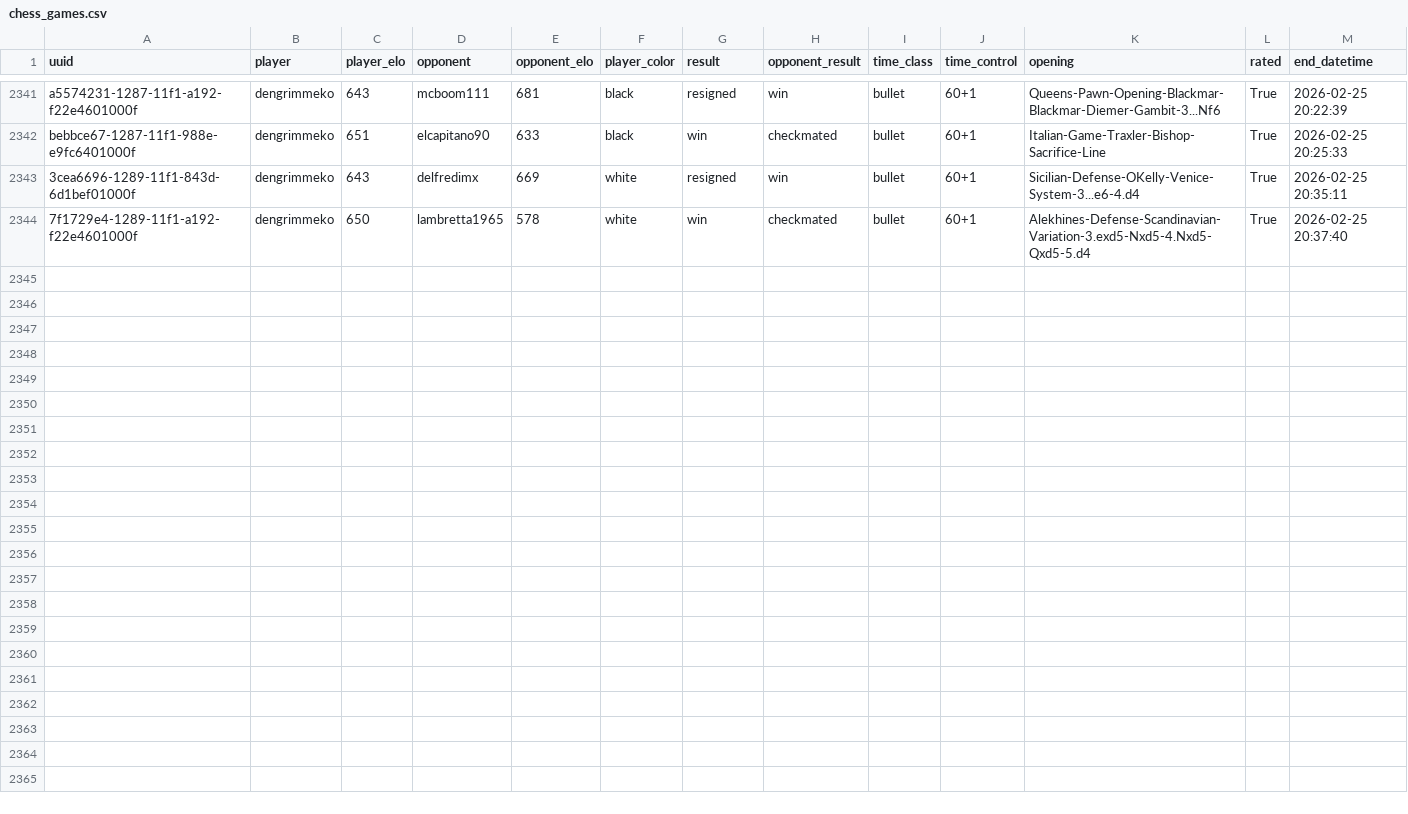
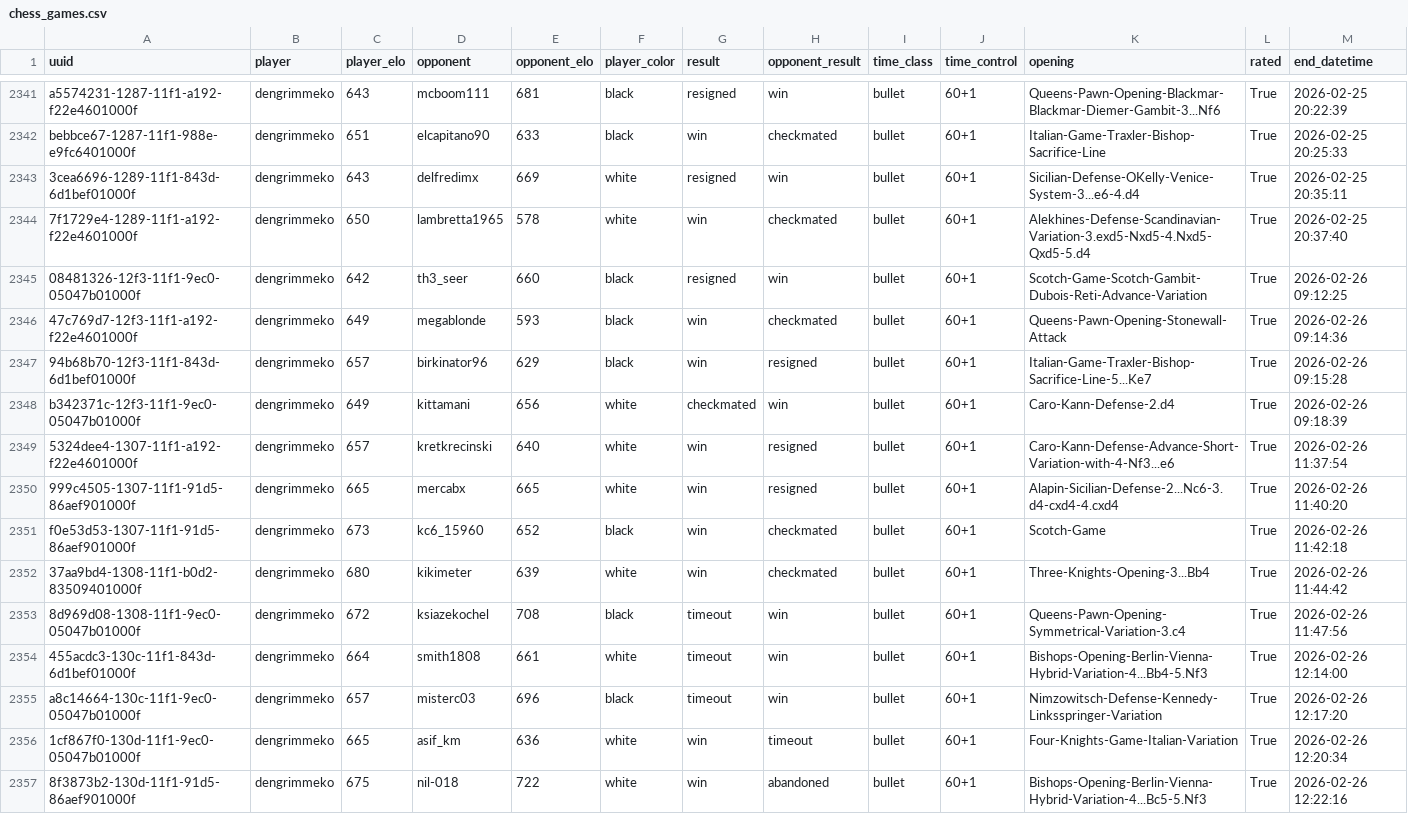
Before and after one commit to Ahmedbdk/chess-data-project, a CSV file: data/chess_games.csv, drawn as a sheet; only a part is shown, gaps mark what is left out; rows hold the shown columns only; the diff names each change by its address in the sheet, - before the commit and + after, or states it on an @@ line.

```diff
--- a/data/chess_games.csv
+++ b/data/chess_games.csv
+row 2345: 08481326-12f3-11f1-9ec0-05047b01000f | dengrimmeko | 642 | th3_seer | 660 | black | resigned | win | bullet | 60+1 | Scotch-Game-Scotch-Gambit-Dubois-Reti-Advance-Variation | True | 2026-02-26 09:12:25
+row 2346: 47c769d7-12f3-11f1-a192-f22e4601000f | dengrimmeko | 649 | megablonde | 593 | black | win | checkmated | bullet | 60+1 | Queens-Pawn-Opening-Stonewall-Attack | True | 2026-02-26 09:14:36
+row 2347: 94b68b70-12f3-11f1-843d-6d1bef01000f | dengrimmeko | 657 | birkinator96 | 629 | black | win | resigned | bullet | 60+1 | Italian-Game-Traxler-Bishop-Sacrifice-Line-5...Ke7 | True | 2026-02-26 09:15:28
+row 2348: b342371c-12f3-11f1-9ec0-05047b01000f | dengrimmeko | 649 | kittamani | 656 | white | checkmated | win | bullet | 60+1 | Caro-Kann-Defense-2.d4 | True | 2026-02-26 09:18:39
+row 2349: 5324dee4-1307-11f1-a192-f22e4601000f | dengrimmeko | 657 | kretkrecinski | 640 | white | win | resigned | bullet | 60+1 | Caro-Kann-Defense-Advance-Short-Variation-with-4-Nf3...e6 | True | 2026-02-26 11:37:54
+row 2350: 999c4505-1307-11f1-91d5-86aef901000f | dengrimmeko | 665 | mercabx | 665 | white | win | resigned | bullet | 60+1 | Alapin-Sicilian-Defense-2...Nc6-3.d4-cxd4-4.cxd4 | True | 2026-02-26 11:40:20
+row 2351: f0e53d53-1307-11f1-91d5-86aef901000f | dengrimmeko | 673 | kc6_15960 | 652 | black | win | checkmated | bullet | 60+1 | Scotch-Game | True | 2026-02-26 11:42:18
+row 2352: 37aa9bd4-1308-11f1-b0d2-83509401000f | dengrimmeko | 680 | kikimeter | 639 | white | win | checkmated | bullet | 60+1 | Three-Knights-Opening-3...Bb4 | True | 2026-02-26 11:44:42
+row 2353: 8d969d08-1308-11f1-9ec0-05047b01000f | dengrimmeko | 672 | ksiazekochel | 708 | black | timeout | win | bullet | 60+1 | Queens-Pawn-Opening-Symmetrical-Variation-3.c4 | True | 2026-02-26 11:47:56
+row 2354: 455acdc3-130c-11f1-843d-6d1bef01000f | dengrimmeko | 664 | smith1808 | 661 | white | timeout | win | bullet | 60+1 | Bishops-Opening-Berlin-Vienna-Hybrid-Variation-4...Bb4-5.Nf3 | True | 2026-02-26 12:14:00
+row 2355: a8c14664-130c-11f1-9ec0-05047b01000f | dengrimmeko | 657 | misterc03 | 696 | black | timeout | win | bullet | 60+1 | Nimzowitsch-Defense-Kennedy-Linksspringer-Variation | True | 2026-02-26 12:17:20
+row 2356: 1cf867f0-130d-11f1-9ec0-05047b01000f | dengrimmeko | 665 | asif_km | 636 | white | win | timeout | bullet | 60+1 | Four-Knights-Game-Italian-Variation | True | 2026-02-26 12:20:34
+row 2357: 8f3873b2-130d-11f1-91d5-86aef901000f | dengrimmeko | 675 | nil-018 | 722 | white | win | abandoned | bullet | 60+1 | Bishops-Opening-Berlin-Vienna-Hybrid-Variation-4...Bc5-5.Nf3 | True | 2026-02-26 12:22:16
```
